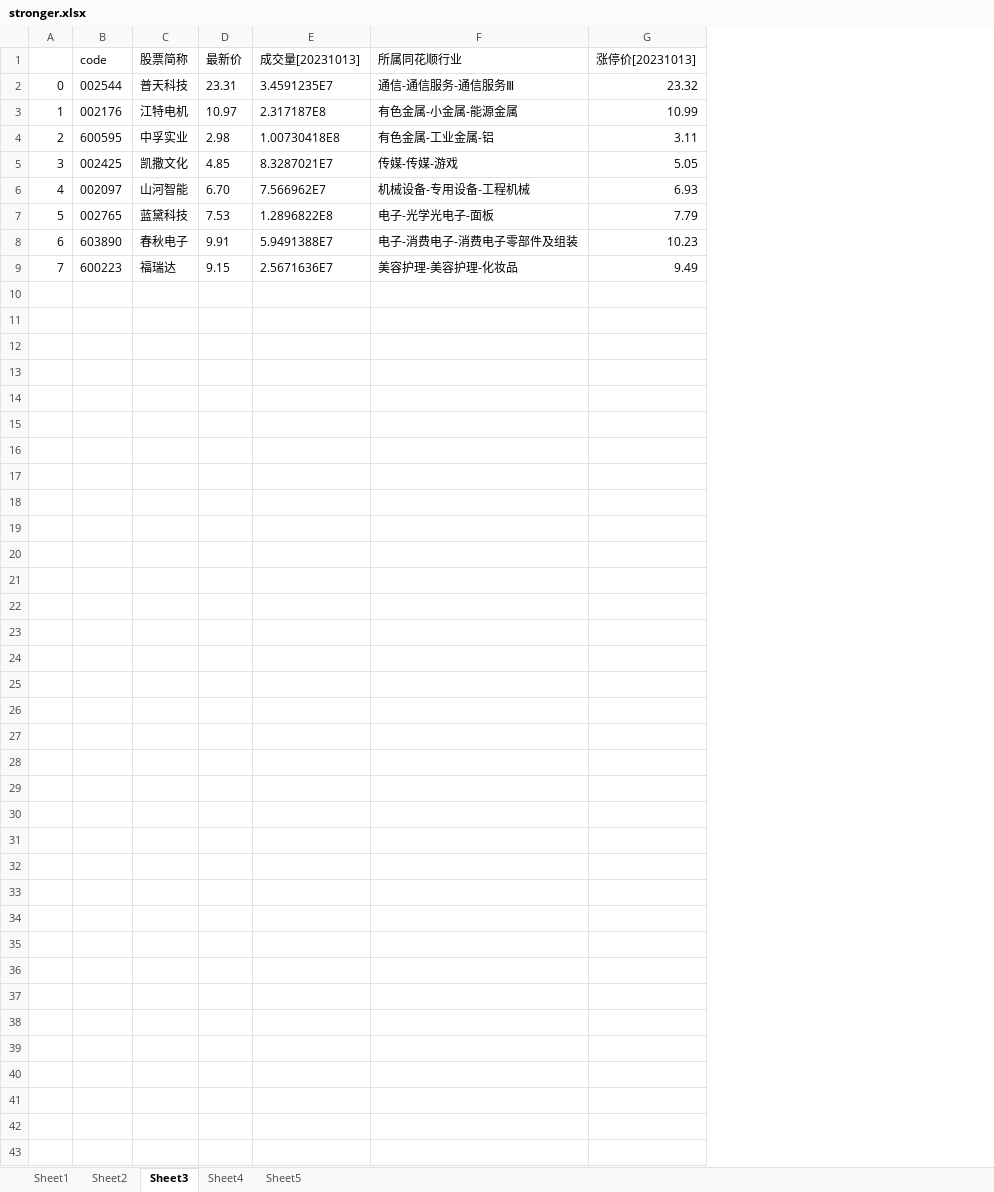
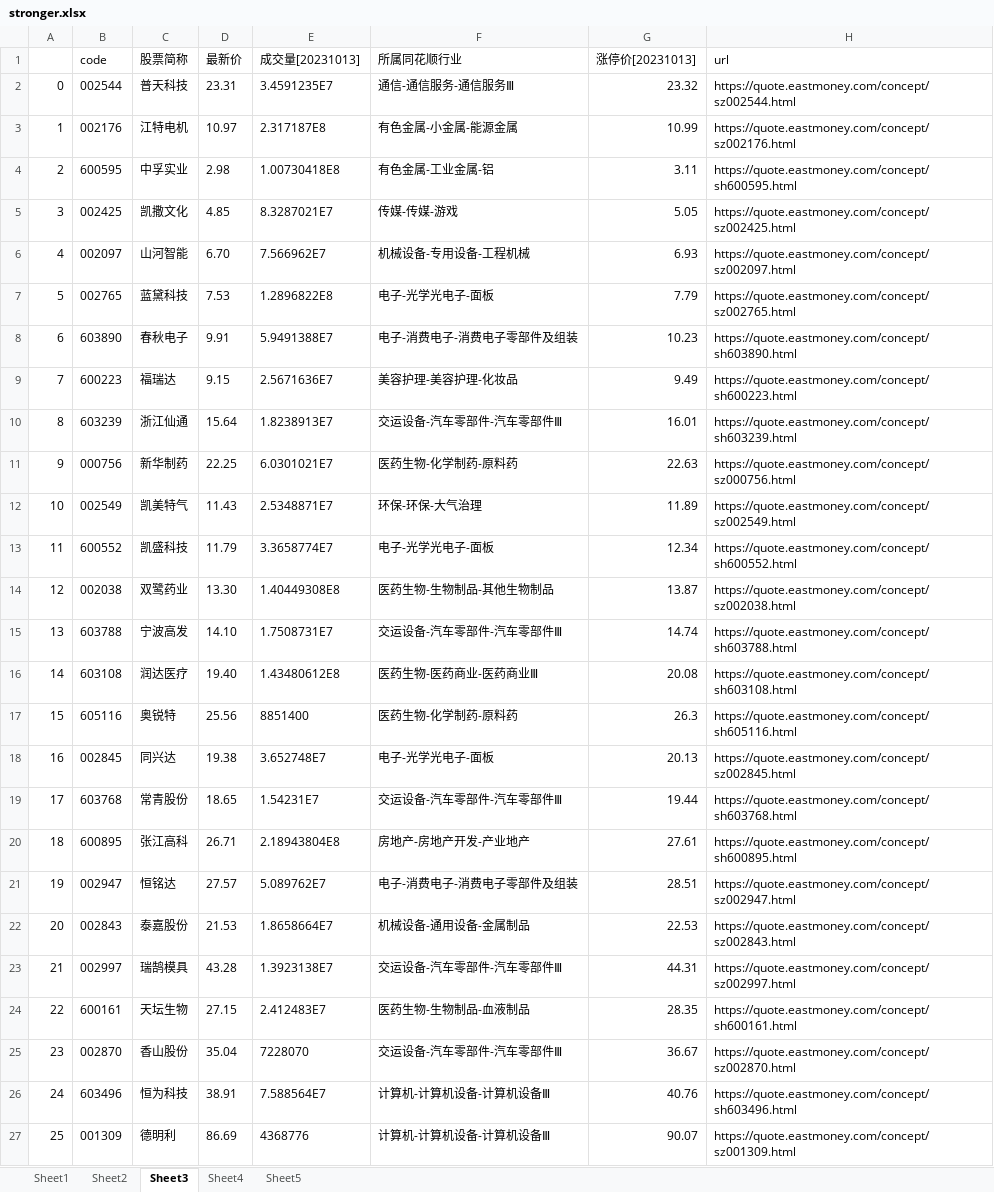
Before and after one commit to Asamiyaa/pythonLearn, an Excel workbook: Quantification/data/stronger.xlsx, sheet Sheet3, drawn as a sheet; values as stored, in another font and other column widths than the file's, no borders; the diff names each change by its address in the sheet, - before the commit and + after, or states it on an @@ line.

```diff
--- a/Quantification/data/stronger.xlsx (sheet Sheet3)
+++ b/Quantification/data/stronger.xlsx (sheet Sheet3)
+column H (url), rows 2-9: https://quote.eastmoney.com/concept/sz002544.html | https://quote.eastmoney.com/concept/sz002176.html | https://quote.eastmoney.com/concept/sh600595.html | https://quote.eastmoney.com/concept/sz002425.html | https://quote.eastmoney.com/concept/sz002097.html | https://quote.eastmoney.com/concept/sz002765.html | https://quote.eastmoney.com/concept/sh603890.html | https://quote.eastmoney.com/concept/sh600223.html
+row 10: 8 | 603239 | 浙江仙通 | 15.64 | 1.8238913E7 | 交运设备-汽车零部件-汽车零部件Ⅲ | 16.01 | https://quote.eastmoney.com/concept/sh603239.html
+row 11: 9 | 000756 | 新华制药 | 22.25 | 6.0301021E7 | 医药生物-化学制药-原料药 | 22.63 | https://quote.eastmoney.com/concept/sz000756.html
+row 12: 10 | 002549 | 凯美特气 | 11.43 | 2.5348871E7 | 环保-环保-大气治理 | 11.89 | https://quote.eastmoney.com/concept/sz002549.html
+row 13: 11 | 600552 | 凯盛科技 | 11.79 | 3.3658774E7 | 电子-光学光电子-面板 | 12.34 | https://quote.eastmoney.com/concept/sh600552.html
+row 14: 12 | 002038 | 双鹭药业 | 13.30 | 1.40449308E8 | 医药生物-生物制品-其他生物制品 | 13.87 | https://quote.eastmoney.com/concept/sz002038.html
+row 15: 13 | 603788 | 宁波高发 | 14.10 | 1.7508731E7 | 交运设备-汽车零部件-汽车零部件Ⅲ | 14.74 | https://quote.eastmoney.com/concept/sh603788.html
+row 16: 14 | 603108 | 润达医疗 | 19.40 | 1.43480612E8 | 医药生物-医药商业-医药商业Ⅲ | 20.08 | https://quote.eastmoney.com/concept/sh603108.html
+row 17: 15 | 605116 | 奥锐特 | 25.56 | 8851400 | 医药生物-化学制药-原料药 | 26.3 | https://quote.eastmoney.com/concept/sh605116.html
+row 18: 16 | 002845 | 同兴达 | 19.38 | 3.652748E7 | 电子-光学光电子-面板 | 20.13 | https://quote.eastmoney.com/concept/sz002845.html
+row 19: 17 | 603768 | 常青股份 | 18.65 | 1.54231E7 | 交运设备-汽车零部件-汽车零部件Ⅲ | 19.44 | https://quote.eastmoney.com/concept/sh603768.html
+row 20: 18 | 600895 | 张江高科 | 26.71 | 2.18943804E8 | 房地产-房地产开发-产业地产 | 27.61 | https://quote.eastmoney.com/concept/sh600895.html
+row 21: 19 | 002947 | 恒铭达 | 27.57 | 5.089762E7 | 电子-消费电子-消费电子零部件及组装 | 28.51 | https://quote.eastmoney.com/concept/sz002947.html
+row 22: 20 | 002843 | 泰嘉股份 | 21.53 | 1.8658664E7 | 机械设备-通用设备-金属制品 | 22.53 | https://quote.eastmoney.com/concept/sz002843.html
+row 23: 21 | 002997 | 瑞鹄模具 | 43.28 | 1.3923138E7 | 交运设备-汽车零部件-汽车零部件Ⅲ | 44.31 | https://quote.eastmoney.com/concept/sz002997.html
+row 24: 22 | 600161 | 天坛生物 | 27.15 | 2.412483E7 | 医药生物-生物制品-血液制品 | 28.35 | https://quote.eastmoney.com/concept/sh600161.html
+row 25: 23 | 002870 | 香山股份 | 35.04 | 7228070 | 交运设备-汽车零部件-汽车零部件Ⅲ | 36.67 | https://quote.eastmoney.com/concept/sz002870.html
+row 26: 24 | 603496 | 恒为科技 | 38.91 | 7.588564E7 | 计算机-计算机设备-计算机设备Ⅲ | 40.76 | https://quote.eastmoney.com/concept/sh603496.html
+row 27: 25 | 001309 | 德明利 | 86.69 | 4368776 | 计算机-计算机设备-计算机设备Ⅲ | 90.07 | https://quote.eastmoney.com/concept/sz001309.html
```
Also changed, not shown: sheet Sheet5, sheet Sheet4, sheet Sheet2, 4 other files.
